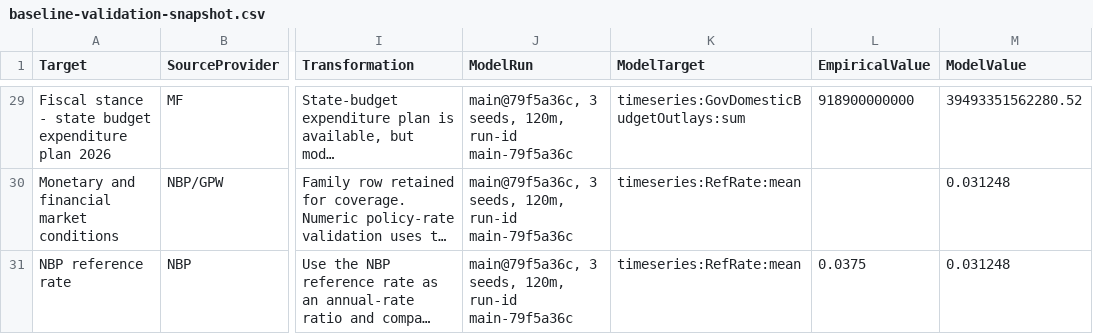
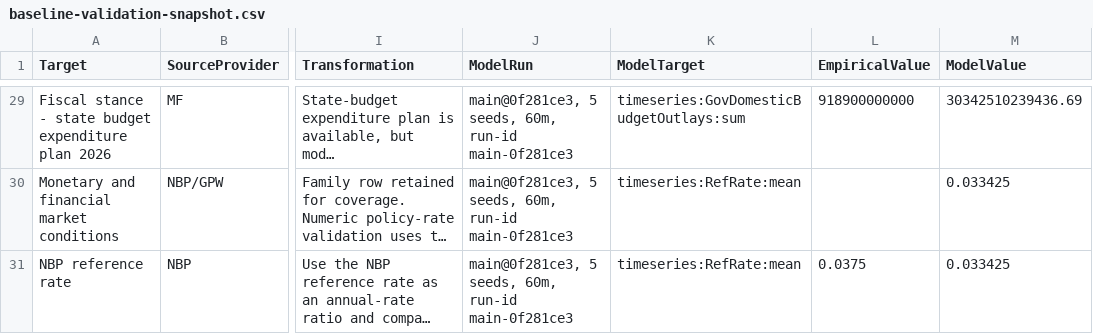
Before and after one commit to amor-fati-systems/amor-fati, a CSV file: docs/empirical-validation/baseline-validation-snapshot.csv, drawn as a sheet; only a part is shown, gaps mark what is left out; long unchanged cells end in …; the diff covers the shown part only; the diff names each change by its address in the sheet, - before the commit and + after, or states it on an @@ line.

```diff
--- a/docs/empirical-validation/baseline-validation-snapshot.csv
+++ b/docs/empirical-validation/baseline-validation-snapshot.csv
-J29:J31 (ModelRun): main@79f5a36c, 3 seeds, 120m, run-id main-79f5a36c
+J29:J31 (ModelRun): main@0f281ce3, 5 seeds, 60m, run-id main-0f281ce3
-M29 (ModelValue): 39493351562280.52
+M29 (ModelValue): 30342510239436.69
-M30:M31 (ModelValue): 0.031248
+M30:M31 (ModelValue): 0.033425
```
Also changed, not shown: 58 edited cells elsewhere in this file, docs/empirical-validation-source-manifest.csv, docs/empirical-validation/source-manifest.csv, 4 other files.
